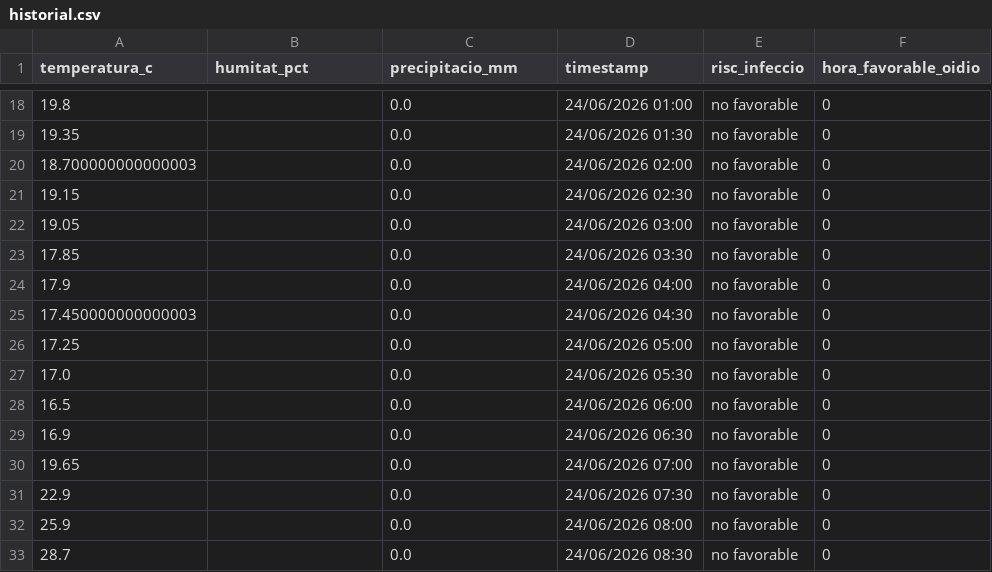
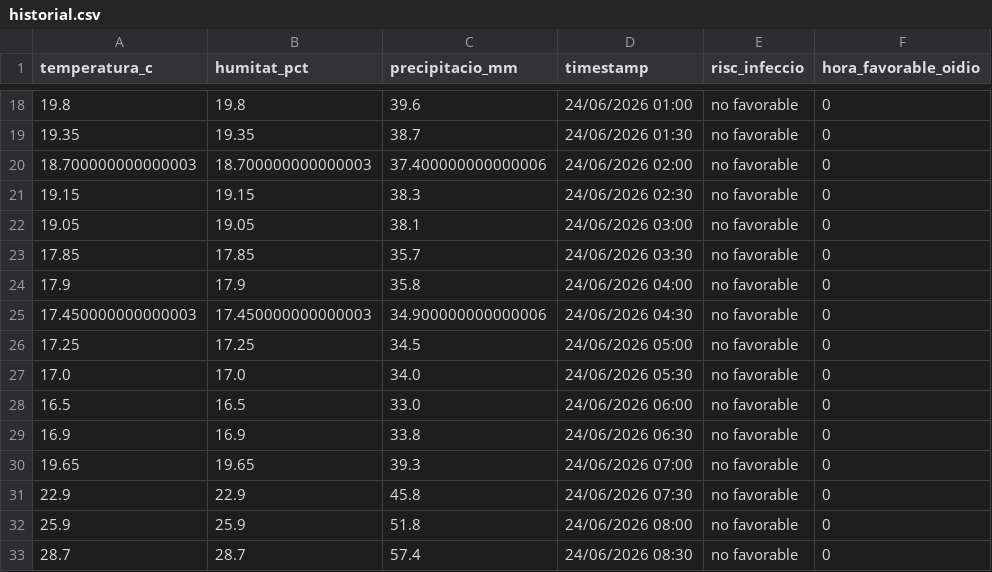
Before and after one commit to toninadalmas-tech/datos-vid-son-nadal, a CSV file: data/historial.csv, drawn as a sheet; only a part is shown, gaps mark what is left out; the diff covers the shown part only.

```diff
--- a/data/historial.csv
+++ b/data/historial.csv
@@ -18,16 +18,16 @@ temperatura_c,humitat_pct,precipitacio_mm,timestamp,risc_infeccio,hora_favorable
-19.8,,0.0,24/06/2026 01:00,no favorable,0
-19.35,,0.0,24/06/2026 01:30,no favorable,0
-18.700000000000003,,0.0,24/06/2026 02:00,no favorable,0
-19.15,,0.0,24/06/2026 02:30,no favorable,0
-19.05,,0.0,24/06/2026 03:00,no favorable,0
-17.85,,0.0,24/06/2026 03:30,no favorable,0
-17.9,,0.0,24/06/2026 04:00,no favorable,0
-17.450000000000003,,0.0,24/06/2026 04:30,no favorable,0
-17.25,,0.0,24/06/2026 05:00,no favorable,0
-17.0,,0.0,24/06/2026 05:30,no favorable,0
-16.5,,0.0,24/06/2026 06:00,no favorable,0
-16.9,,0.0,24/06/2026 06:30,no favorable,0
-19.65,,0.0,24/06/2026 07:00,no favorable,0
-22.9,,0.0,24/06/2026 07:30,no favorable,0
-25.9,,0.0,24/06/2026 08:00,no favorable,0
-28.7,,0.0,24/06/2026 08:30,no favorable,0
+19.8,19.8,39.6,24/06/2026 01:00,no favorable,0
+19.35,19.35,38.7,24/06/2026 01:30,no favorable,0
+18.700000000000003,18.700000000000003,37.400000000000006,24/06/2026 02:00,no favorable,0
+19.15,19.15,38.3,24/06/2026 02:30,no favorable,0
+19.05,19.05,38.1,24/06/2026 03:00,no favorable,0
+17.85,17.85,35.7,24/06/2026 03:30,no favorable,0
+17.9,17.9,35.8,24/06/2026 04:00,no favorable,0
+17.450000000000003,17.450000000000003,34.900000000000006,24/06/2026 04:30,no favorable,0
+17.25,17.25,34.5,24/06/2026 05:00,no favorable,0
+17.0,17.0,34.0,24/06/2026 05:30,no favorable,0
+16.5,16.5,33.0,24/06/2026 06:00,no favorable,0
+16.9,16.9,33.8,24/06/2026 06:30,no favorable,0
+19.65,19.65,39.3,24/06/2026 07:00,no favorable,0
+22.9,22.9,45.8,24/06/2026 07:30,no favorable,0
+25.9,25.9,51.8,24/06/2026 08:00,no favorable,0
+28.7,28.7,57.4,24/06/2026 08:30,no favorable,0
```
Also changed, not shown: 66 edited cells elsewhere in this file.
